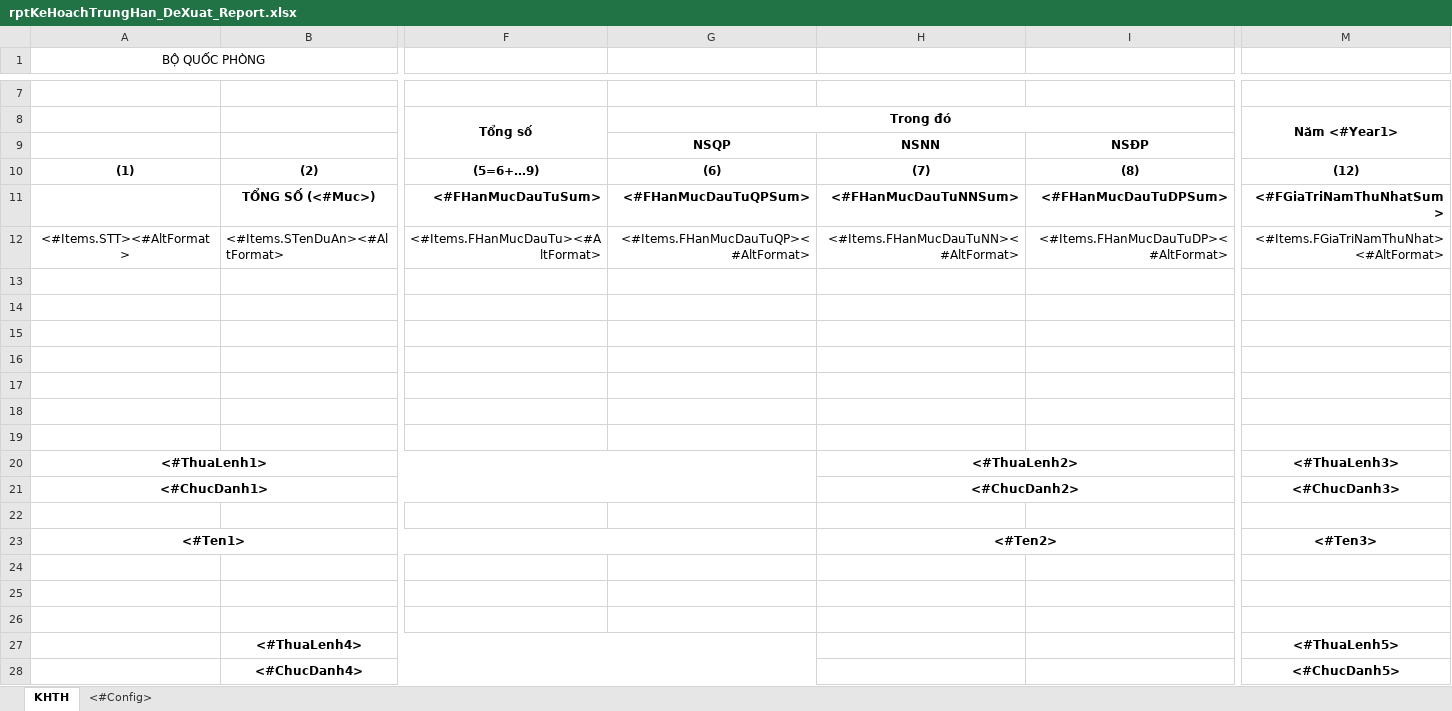
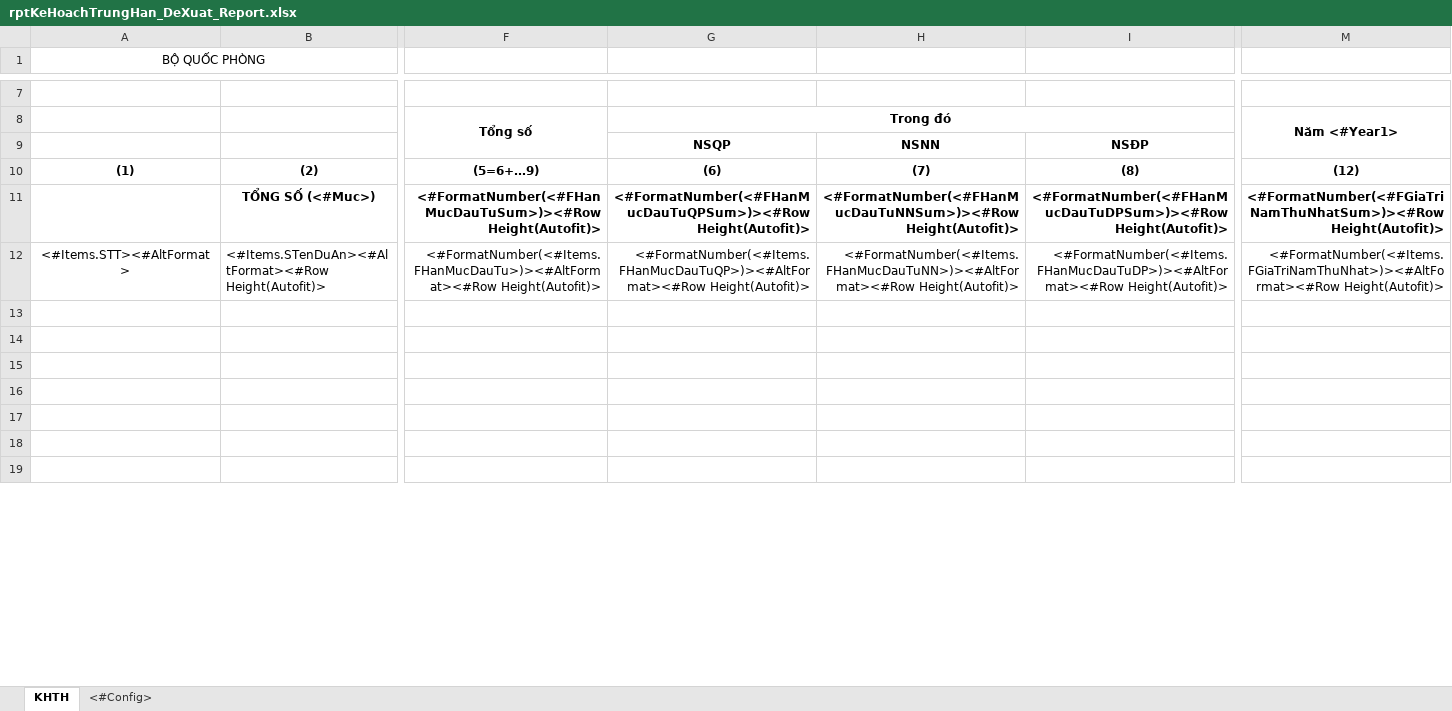
Before and after one commit to FOG9999/qlns-web, an Excel workbook: viettel_ns/Areas/QLVonDauTu/ReportExcelForm/KeHoachTrungHan/rptKeHoachTrungHan_DeXuat_Report.xlsx, sheet KHTH, drawn as a sheet; only a part is shown, gaps mark what is left out; the shorter side is filled out with more unchanged rows; values as stored, in another font and other column widths than the file's, no borders; charts and pictures not drawn; removed rows and columns are numbered as before the commit, all else as after; rows hold the shown columns only; the diff covers the shown part only; the diff names each change by its address in the sheet, - before the commit and + after, or states it on an @@ line.

```diff
--- a/viettel_ns/Areas/QLVonDauTu/ReportExcelForm/KeHoachTrungHan/rptKeHoachTrungHan_DeXuat_Report.xlsx (sheet KHTH)
+++ b/viettel_ns/Areas/QLVonDauTu/ReportExcelForm/KeHoachTrungHan/rptKeHoachTrungHan_DeXuat_Report.xlsx (sheet KHTH)
-row 11:  | TỔNG SỐ (<#Muc>) | <#FHanMucDauTuSum> | <#FHanMucDauTuQPSum> | <#FHanMucDauTuNNSum> | <#FHanMucDauTuDPSum> | <#FGiaTriNamThuNhatSum>
+row 11:  | TỔNG SỐ (<#Muc>) | <#FormatNumber(<#FHanMucDauTuSum>)><#Row Height(Autofit)> | <#FormatNumber(<#FHanMucDauTuQPSum>)><#Row Height(Autofit)> | <#FormatNumber(<#FHanMucDauTuNNSum>)><#Row Height(Autofit)> | <#FormatNumber(<#FHanMucDauTuDPSum>)><#Row Height(Autofit)> | <#FormatNumber(<#FGiaTriNamThuNhatSum>)><#Row Height(Autofit)>
-B12: <#Items.STenDuAn><#AltFormat>
+B12: <#Items.STenDuAn><#AltFormat><#Row Height(Autofit)>
-F12: <#Items.FHanMucDauTu><#AltFormat>
+F12: <#FormatNumber(<#Items.FHanMucDauTu>)><#AltFormat><#Row Height(Autofit)>
-G12: <#Items.FHanMucDauTuQP><#AltFormat>
+G12: <#FormatNumber(<#Items.FHanMucDauTuQP>)><#AltFormat><#Row Height(Autofit)>
-H12: <#Items.FHanMucDauTuNN><#AltFormat>
+H12: <#FormatNumber(<#Items.FHanMucDauTuNN>)><#AltFormat><#Row Height(Autofit)>
-I12: <#Items.FHanMucDauTuDP><#AltFormat>
+I12: <#FormatNumber(<#Items.FHanMucDauTuDP>)><#AltFormat><#Row Height(Autofit)>
-M12: <#Items.FGiaTriNamThuNhat><#AltFormat>
+M12: <#FormatNumber(<#Items.FGiaTriNamThuNhat>)><#AltFormat><#Row Height(Autofit)>
-row 13: (empty)
-row 14: (empty)
-row 15: (empty)
-row 16: (empty)
-row 17: (empty)
-row 18: (empty)
-row 19: (empty)
-row 20: <#ThuaLenh1> |  |  |  | <#ThuaLenh2> |  | <#ThuaLenh3>
-row 21: <#ChucDanh1> |  |  |  | <#ChucDanh2> |  | <#ChucDanh3>
-row 22: (empty)
-row 23: <#Ten1> |  |  |  | <#Ten2> |  | <#Ten3>
-row 24: (empty)
-row 25: (empty)
-row 26: (empty)
-row 27:  | <#ThuaLenh4> |  |  |  |  | <#ThuaLenh5>
-row 28:  | <#ChucDanh4> |  |  |  |  | <#ChucDanh5>
```
Also changed, not shown: 15 removed rows, 11 edited cells and cell formats elsewhere in this sheet, charts or pictures, viettel_ns/Areas/QLVonDauTu/ReportExcelForm/KeHoachTrungHan/rptKeHoachTrungHanReport.xlsx, viettel_ns/Areas/QLVonDauTu/ReportExcelForm/KeHoachTrungHan/rptKeHoachTrungHan_ChuyenTiep_Report.xlsx, 51 other files.
